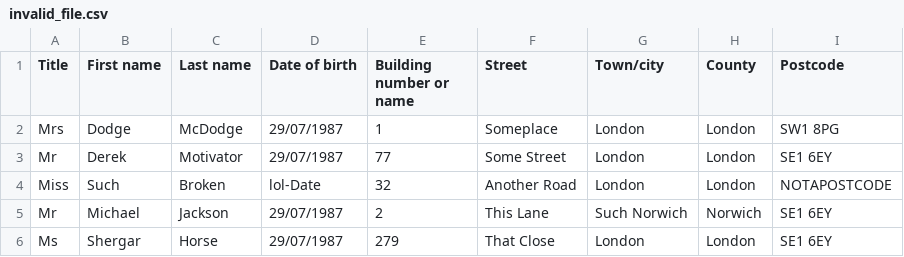
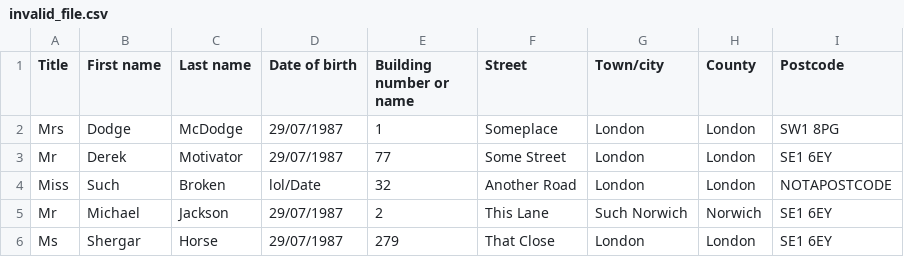
Before and after one commit to hmcts/et-pet-et1, a CSV file: spec/support/files/invalid_file.csv, drawn as a sheet.

```diff
--- a/spec/support/files/invalid_file.csv
+++ b/spec/support/files/invalid_file.csv
@@ -3,3 +3,3 @@ Mrs,Dodge,McDodge,29/07/1987,1,Someplace,London,London,SW1 8PG
 Mr,Derek,Motivator,29/07/1987,77,Some Street,London,London,SE1 6EY
-Miss,Such,Broken,lol-Date,32,Another Road,London,London,NOTAPOSTCODE
+Miss,Such,Broken,lol/Date,32,Another Road,London,London,NOTAPOSTCODE
 Mr,Michael,Jackson,29/07/1987,2,This Lane,Such Norwich,Norwich, SE1 6EY
```
Also changed, not shown: 4 other files.
